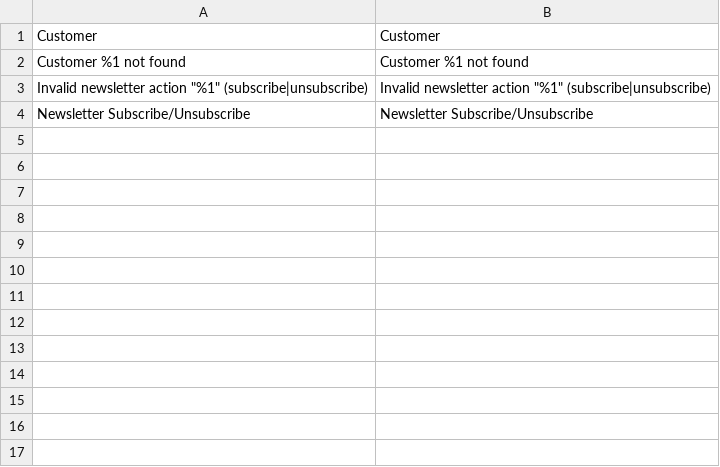
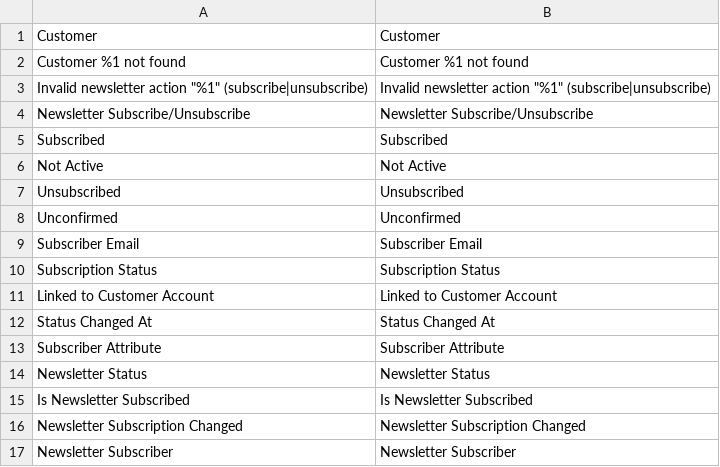
Before and after one commit to mage-os-lab/magento-workflows, a CSV file: src/module-workflows-newsletter/i18n/en_US.csv, drawn as a sheet.

```diff
--- a/src/module-workflows-newsletter/i18n/en_US.csv
+++ b/src/module-workflows-newsletter/i18n/en_US.csv
@@ -4 +4,14 @@
 "Newsletter Subscribe/Unsubscribe","Newsletter Subscribe/Unsubscribe"
+"Subscribed","Subscribed"
+"Not Active","Not Active"
+"Unsubscribed","Unsubscribed"
+"Unconfirmed","Unconfirmed"
+"Subscriber Email","Subscriber Email"
+"Subscription Status","Subscription Status"
+"Linked to Customer Account","Linked to Customer Account"
+"Status Changed At","Status Changed At"
+"Subscriber Attribute","Subscriber Attribute"
+"Newsletter Status","Newsletter Status"
+"Is Newsletter Subscribed","Is Newsletter Subscribed"
+"Newsletter Subscription Changed","Newsletter Subscription Changed"
+"Newsletter Subscriber","Newsletter Subscriber"
```
Also changed, not shown: 22 other files.
